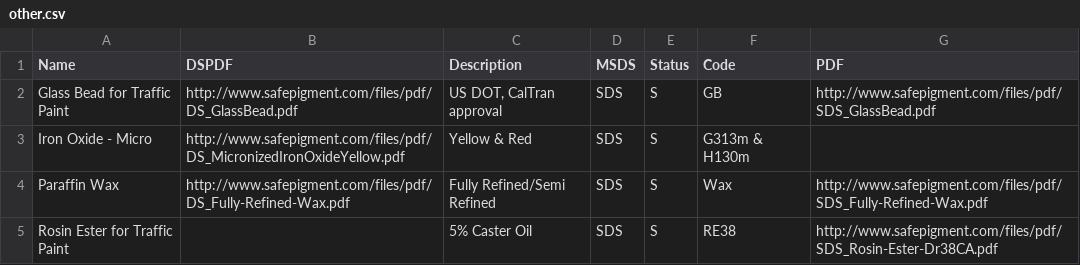
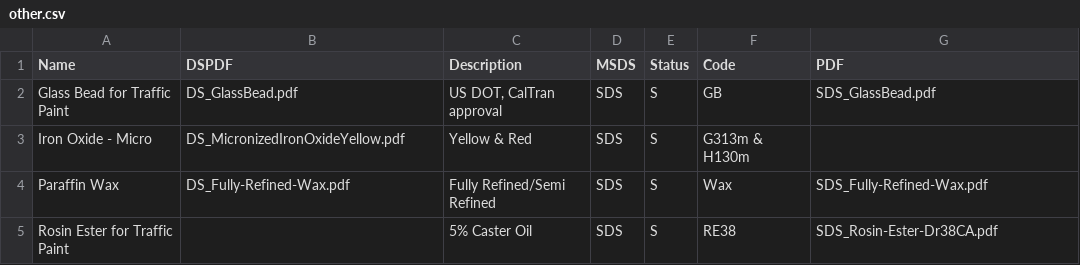
Before and after one commit to sirrice/safepigment, a CSV file: _data/other.csv, drawn as a sheet.

```diff
--- a/_data/other.csv
+++ b/_data/other.csv
@@ -1,5 +1,5 @@
 Name,DSPDF,Description,MSDS,Status,Code,PDF
-Glass Bead for Traffic Paint,http://www.safepigment.com/files/pdf/DS_GlassBead.pdf,"US DOT, CalTran approval",SDS,S,GB,http://www.safepigment.com/files/pdf/SDS_GlassBead.pdf
-Iron Oxide - Micro,http://www.safepigment.com/files/pdf/DS_MicronizedIronOxideYellow.pdf,Yellow & Red,SDS,S,G313m & H130m,
-Paraffin Wax,http://www.safepigment.com/files/pdf/DS_Fully-Refined-Wax.pdf,Fully Refined/Semi Refined,SDS,S,Wax,http://www.safepigment.com/files/pdf/SDS_Fully-Refined-Wax.pdf
-Rosin Ester for Traffic Paint,,5% Caster Oil,SDS,S,RE38,http://www.safepigment.com/files/pdf/SDS_Rosin-Ester-Dr38CA.pdf
+Glass Bead for Traffic Paint,DS_GlassBead.pdf,"US DOT, CalTran approval",SDS,S,GB,SDS_GlassBead.pdf
+Iron Oxide - Micro,DS_MicronizedIronOxideYellow.pdf,Yellow & Red,SDS,S,G313m & H130m,
+Paraffin Wax,DS_Fully-Refined-Wax.pdf,Fully Refined/Semi Refined,SDS,S,Wax,SDS_Fully-Refined-Wax.pdf
+Rosin Ester for Traffic Paint,,5% Caster Oil,SDS,S,RE38,SDS_Rosin-Ester-Dr38CA.pdf
```
Also changed, not shown: _data/food.csv, _data/sheet5.csv, 5 other files.
